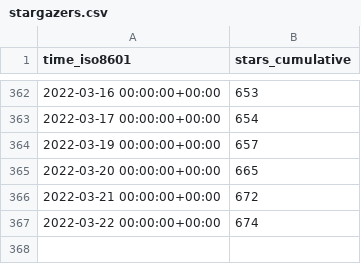
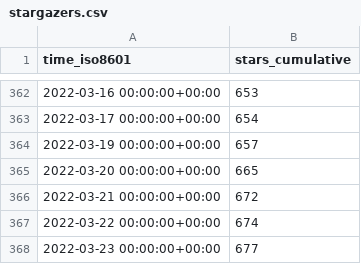
Before and after one commit to yusuf8989/starport, a CSV file: tendermint/starport/ghrs-data/stargazers.csv, drawn as a sheet; only a part is shown, gaps mark what is left out; the diff names each change by its address in the sheet, - before the commit and + after, or states it on an @@ line.

```diff
--- a/tendermint/starport/ghrs-data/stargazers.csv
+++ b/tendermint/starport/ghrs-data/stargazers.csv
+row 368: 2022-03-23 00:00:00+00:00 | 677
```
